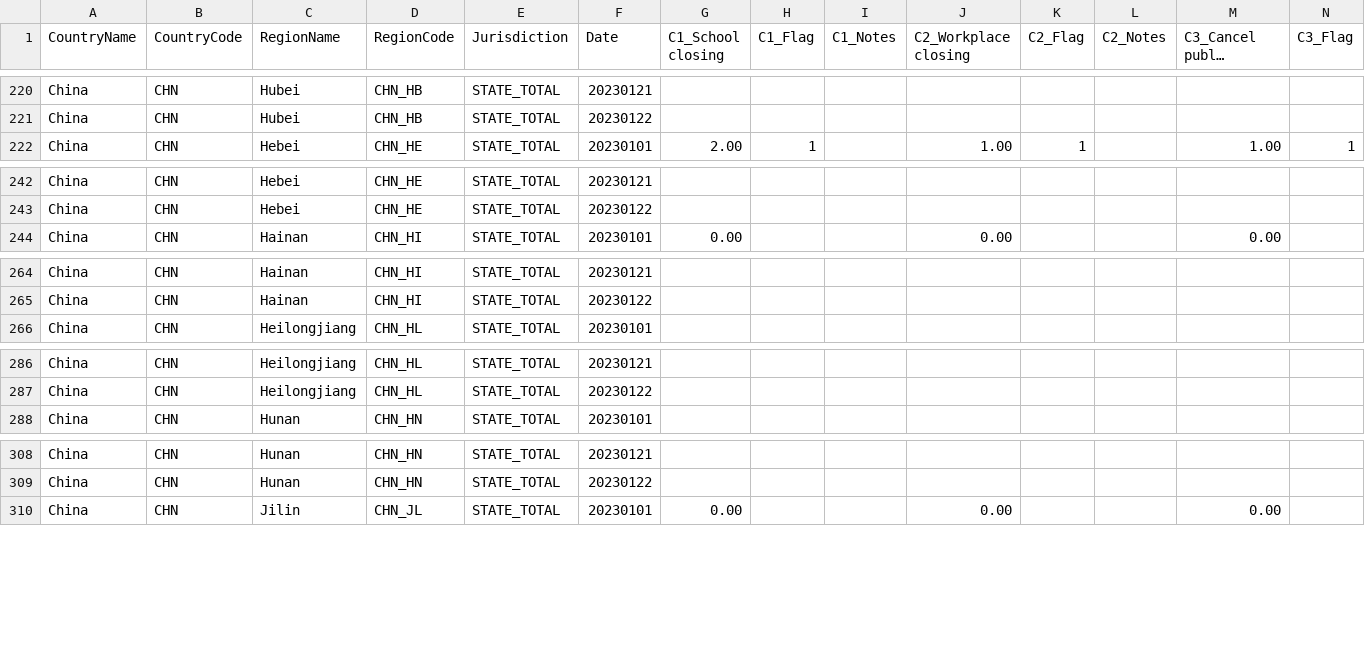
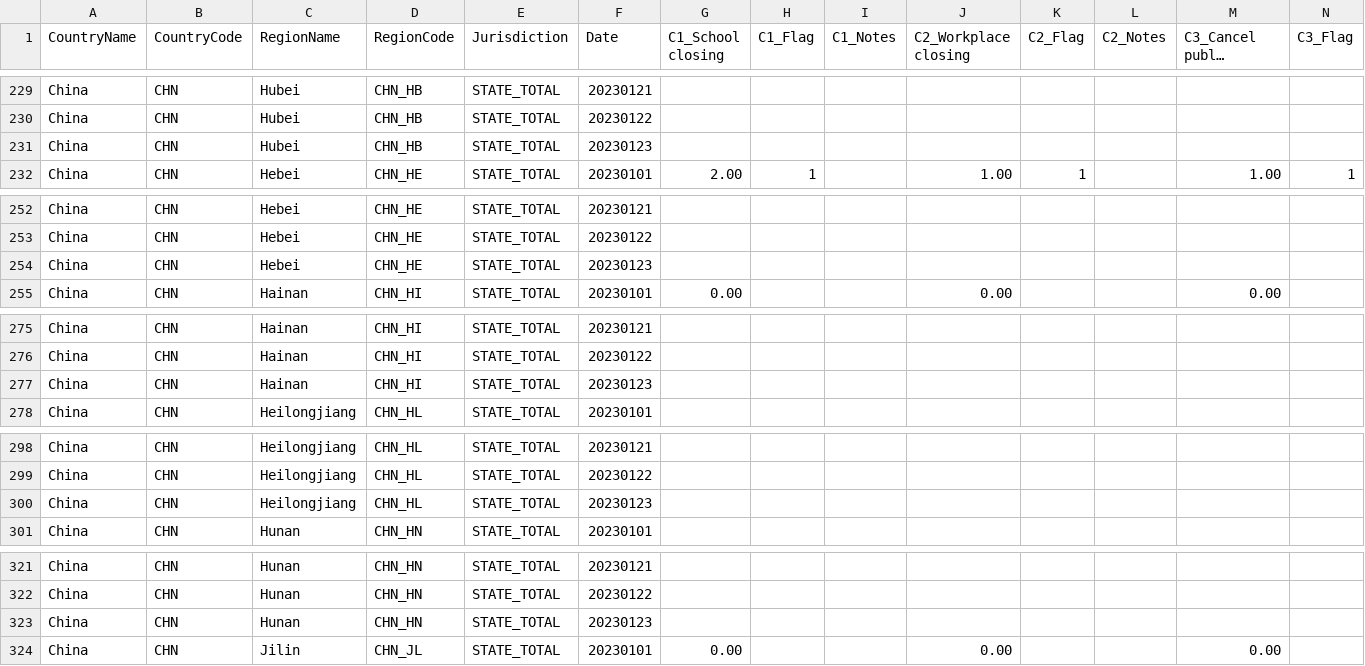
Before and after one commit to OxCGRT/covid-policy-tracker-legacy, a CSV file: legacy_data_202207/OxCGRT_withnotes_2023.csv, drawn as a sheet; only a part is shown, gaps mark what is left out; long unchanged cells end in …; rows hold the shown columns only; the diff covers the shown part only; the diff names each change by its address in the sheet, - before the commit and + after, or states it on an @@ line.

```diff
--- a/legacy_data_202207/OxCGRT_withnotes_2023.csv
+++ b/legacy_data_202207/OxCGRT_withnotes_2023.csv
+row 231: China | CHN | Hubei | CHN_HB | STATE_TOTAL | 20230123
+row 254: China | CHN | Hebei | CHN_HE | STATE_TOTAL | 20230123
+row 277: China | CHN | Hainan | CHN_HI | STATE_TOTAL | 20230123
+row 300: China | CHN | Heilongjiang | CHN_HL | STATE_TOTAL | 20230123
+row 323: China | CHN | Hunan | CHN_HN | STATE_TOTAL | 20230123
```
Also changed, not shown: 27 added rows elsewhere in this file.
